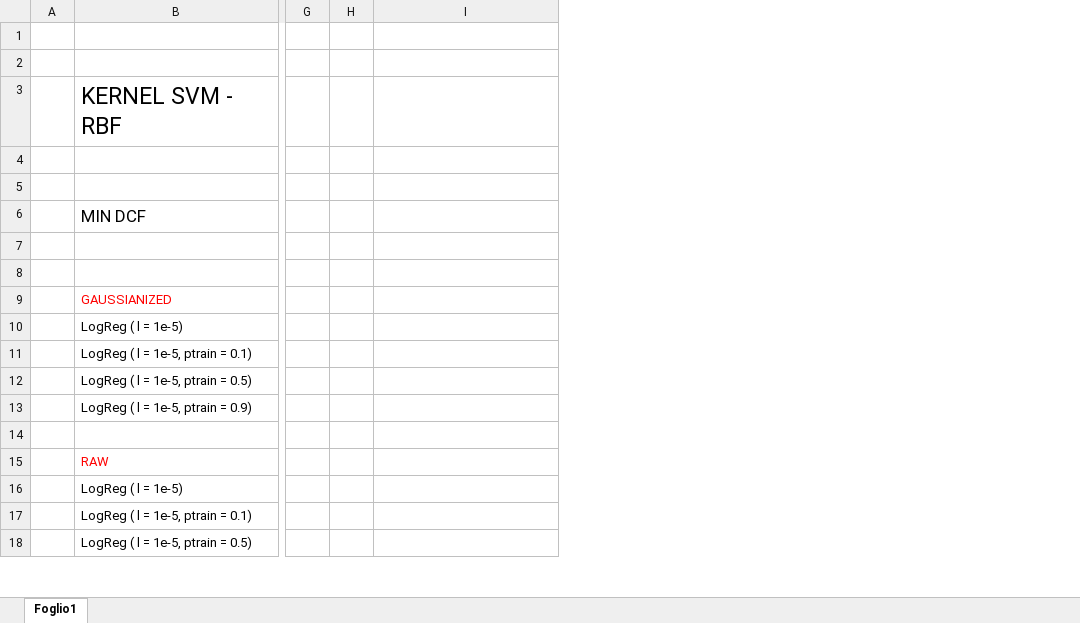
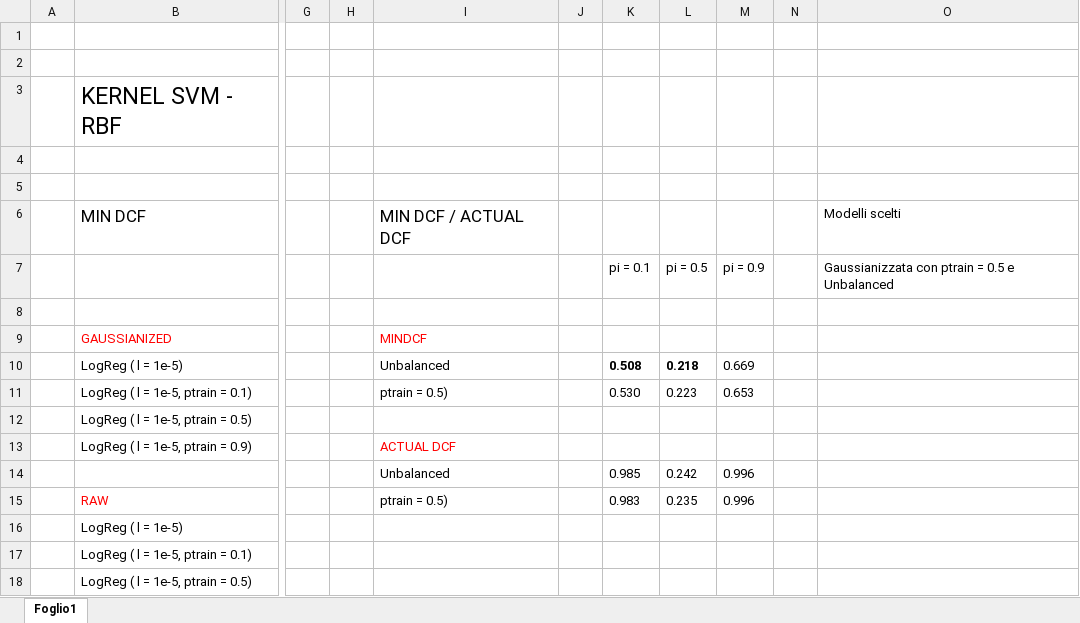
Before and after one commit to Fra98/wine-quality-detection, an Excel workbook: report/KernelSVM.xlsx, sheet Foglio1, drawn as a sheet; only a part is shown, gaps mark what is left out; values as stored, in another font and other column widths than the file's, no borders; rows hold the shown columns only; the diff names each change by its address in the sheet, - before the commit and + after, or states it on an @@ line.

```diff
--- a/report/KernelSVM.xlsx (sheet Foglio1)
+++ b/report/KernelSVM.xlsx (sheet Foglio1)
+column J, empty
+column K, rows 7-15: pi = 0.1 |  |  | 0.508 | 0.530 |  |  | 0.985 | 0.983
+column L, rows 7-15: pi = 0.5 |  |  | 0.218 | 0.223 |  |  | 0.242 | 0.235
+column M, rows 7-15: pi = 0.9 |  |  | 0.669 | 0.653 |  |  | 0.996 | 0.996
+column N, empty
+column O, rows 6-7: Modelli scelti | Gaussianizzata con ptrain = 0.5 e Unbalanced
-I6: (empty)
+I6: MIN DCF / ACTUAL DCF
-I9: (empty)
+I9: MINDCF
-I10: (empty)
+I10: Unbalanced
-I11: (empty)
+I11: ptrain = 0.5)
-I13: (empty)
+I13: ACTUAL DCF
-row 14: (empty)
+row 14:  |  |  |  | Unbalanced |  | 0.985 | 0.242 | 0.996
-I15: (empty)
+I15: ptrain = 0.5)
```
Also changed, not shown: 4 other files.
